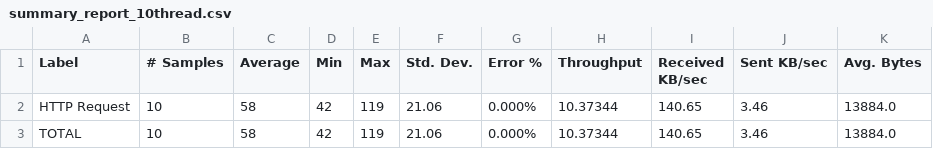
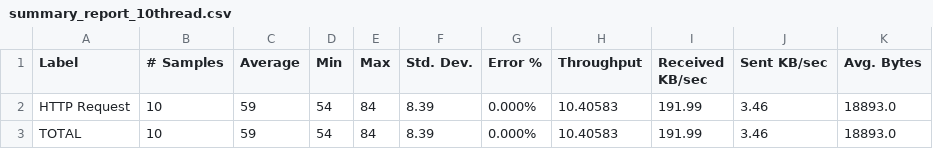
Before and after one commit to DmitryFPS/DmitryFPS-DmitryFPS-2024-12-otus-highload-architect, a CSV file: src/main/java/ru/otus/orlov/docs/loadtestingreport/summary_report_10thread.csv, drawn as a sheet.

```diff
--- a/src/main/java/ru/otus/orlov/docs/loadtestingreport/summary_report_10thread.csv
+++ b/src/main/java/ru/otus/orlov/docs/loadtestingreport/summary_report_10thread.csv
@@ -1,3 +1,3 @@
 Label,# Samples,Average,Min,Max,Std. Dev.,Error %,Throughput,Received KB/sec,Sent KB/sec,Avg. Bytes
-HTTP Request,10,58,42,119,21.06,0.000%,10.37344,140.65,3.46,13884.0
-TOTAL,10,58,42,119,21.06,0.000%,10.37344,140.65,3.46,13884.0
+HTTP Request,10,59,54,84,8.39,0.000%,10.40583,191.99,3.46,18893.0
+TOTAL,10,59,54,84,8.39,0.000%,10.40583,191.99,3.46,18893.0
```
Also changed, not shown: src/main/java/ru/otus/orlov/docs/loadtestingreport/summary_report_1000thread.csv, src/main/java/ru/otus/orlov/docs/loadtestingreport/summary_report_1000thread_whit_index.csv, 23 other files.
